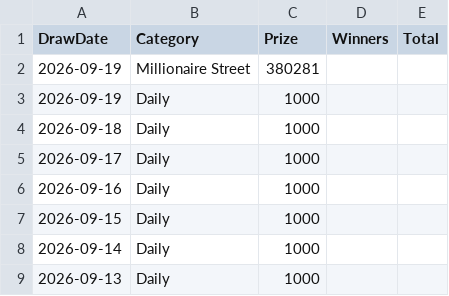
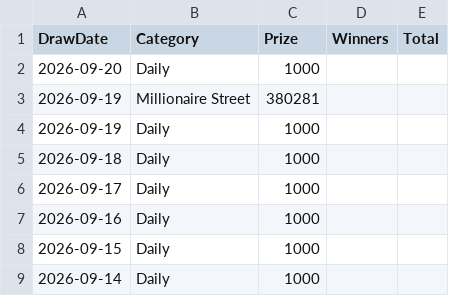
Before and after one commit to muckypaws/lottery-data, a CSV file: postcode_lottery_prizes.csv, drawn as a sheet; only a part is shown; the shorter side is filled out with more unchanged rows; the diff names each change by its address in the sheet, - before the commit and + after, or states it on an @@ line.

```diff
--- a/postcode_lottery_prizes.csv
+++ b/postcode_lottery_prizes.csv
+row 2: 2026-09-20 | Daily | 1000
```
Also changed, not shown: 5 other files.
